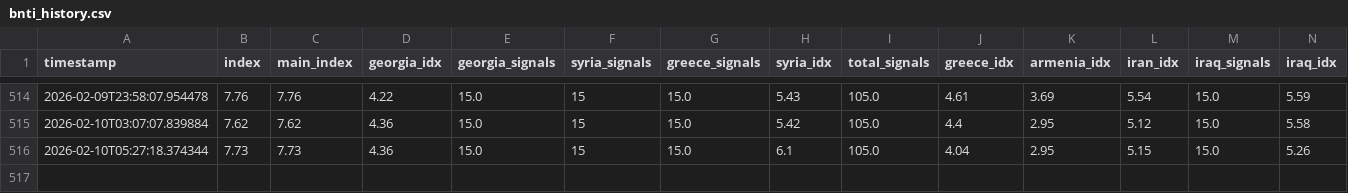
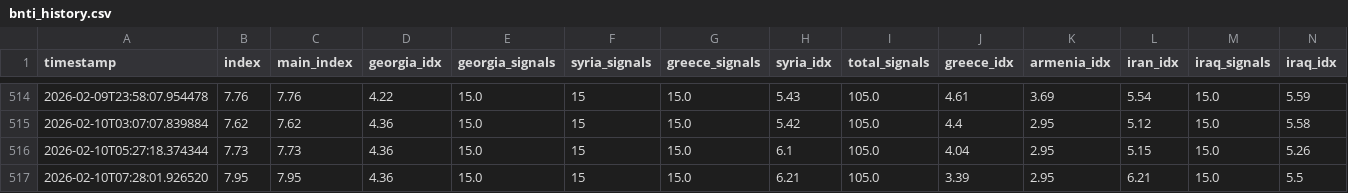
Before and after one commit to akgularda/border-neighbor-threat-index, a CSV file: bnti_history.csv, drawn as a sheet; only a part is shown, gaps mark what is left out; rows hold the shown columns only; the diff names each change by its address in the sheet, - before the commit and + after, or states it on an @@ line.

```diff
--- a/bnti_history.csv
+++ b/bnti_history.csv
+row 517: 2026-02-10T07:28:01.926520 | 7.95 | 7.95 | 4.36 | 15.0 | 15 | 15.0 | 6.21 | 105.0 | 3.39 | 2.95 | 6.21 | 15.0 | 5.5
```
Also changed, not shown: 2 other files.
